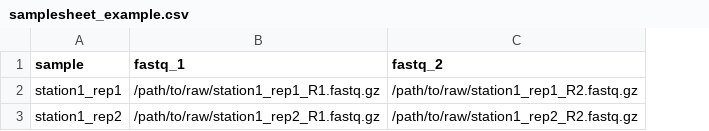
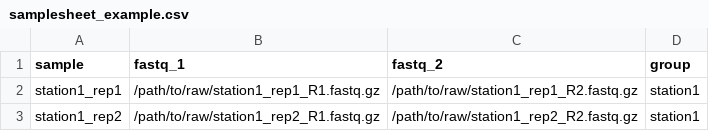
Before and after one commit to shu251/euk-bot, a CSV file: assets/samplesheet_example.csv, drawn as a sheet; the diff names each change by its address in the sheet, - before the commit and + after, or states it on an @@ line.

```diff
--- a/assets/samplesheet_example.csv
+++ b/assets/samplesheet_example.csv
+column D (group), rows 2-3: station1 | station1
```
Also changed, not shown: 2 other files.
